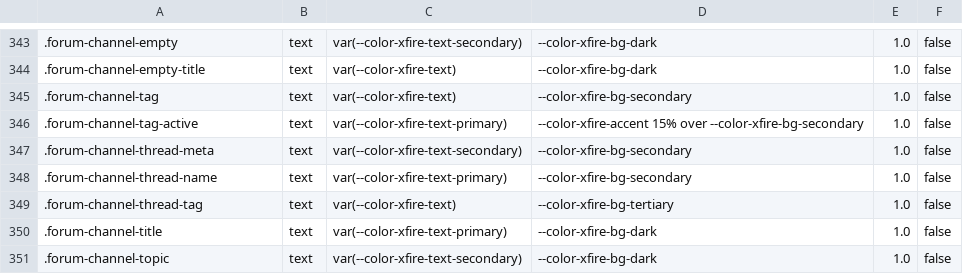
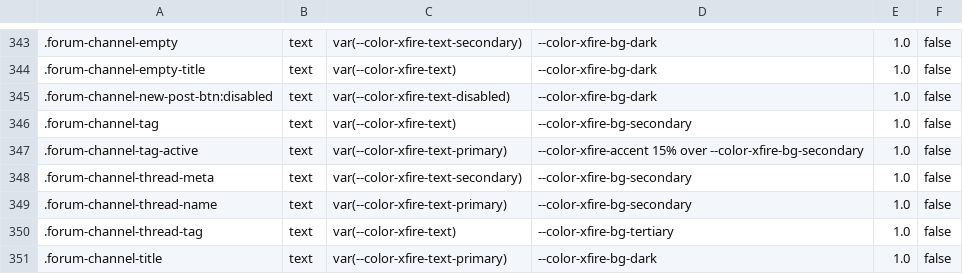
Before and after one commit to ScopeCreep-zip/Rekindle, a TSV file: crates/rekindle-skin/src/access/model.tsv, drawn as a sheet; only a part is shown, gaps mark what is left out; the shorter side is filled out with more unchanged rows; the diff names each change by its address in the sheet, - before the commit and + after, or states it on an @@ line.

Commit message:
FT1d (shell), from forum-post's shots: a denied New post reads disabled (the theme's disabled text, never a fade; ground declared, pairs regenerated); a channel permission change re-reads that channel's served denied map and lock, so the controls follow an overwrite at once; the Host's refusal of a thread list is said once, as the threads we showed go. forum-post asserts the disabled colour and a single refusal toast

```diff
--- a/crates/rekindle-skin/src/access/model.tsv
+++ b/crates/rekindle-skin/src/access/model.tsv
+row 345: .forum-channel-new-post-btn:disabled | text | var(--color-xfire-text-disabled) | --color-xfire-bg-dark | 1.0 | false
```
Also changed, not shown: 5 other files.
